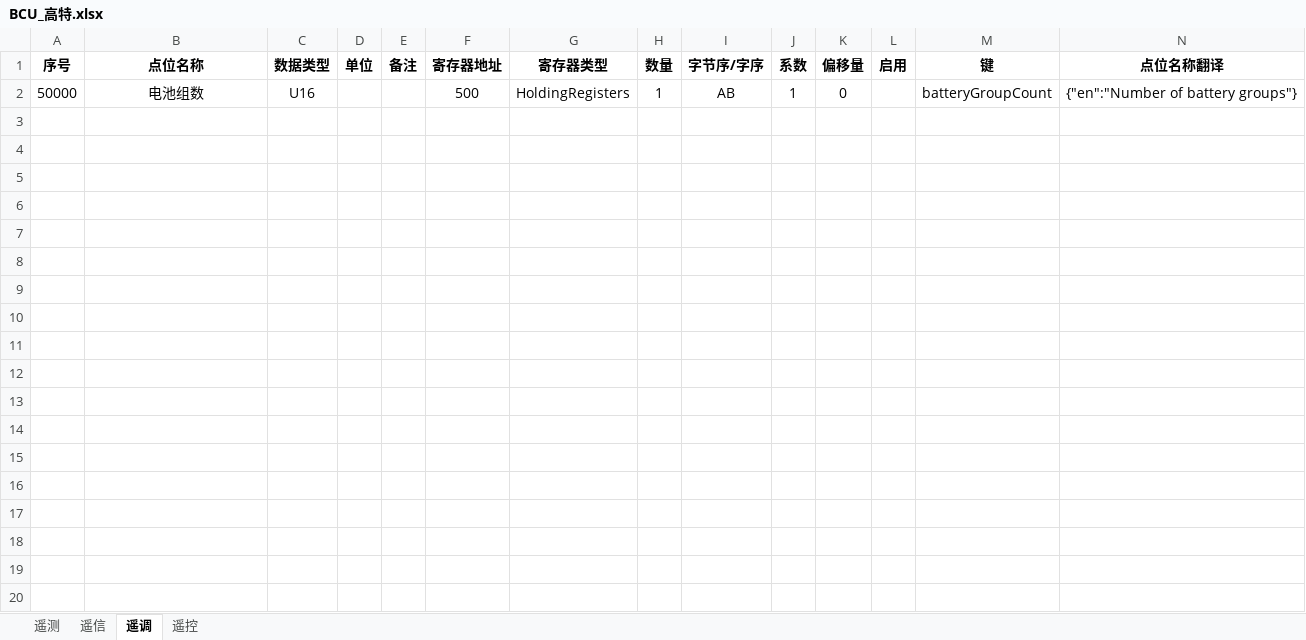
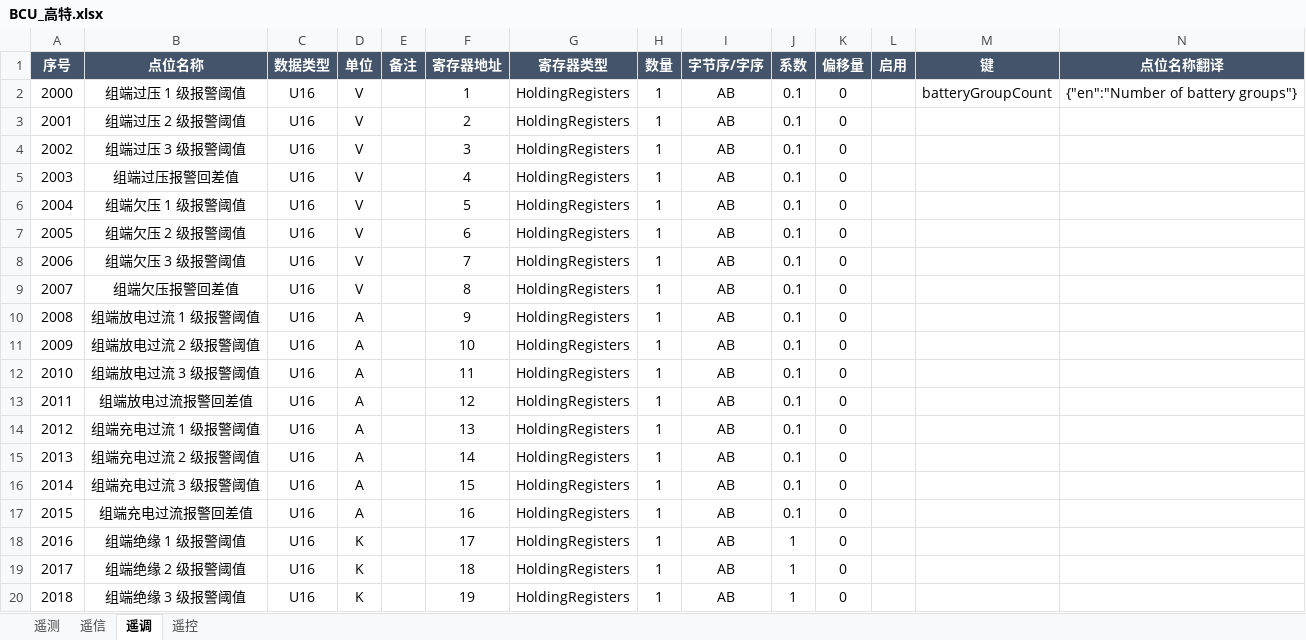
Before and after one commit to mikasa112/collector, an Excel workbook: config/bms/BCU_高特.xlsx, sheet 遥调, drawn as a sheet; only a part is shown; values as stored, in another font and other column widths than the file's, no borders; rows hold the shown columns only; the diff covers the shown part only; the diff names each change by its address in the sheet, - before the commit and + after, or states it on an @@ line.

```diff
--- a/config/bms/BCU_高特.xlsx (sheet 遥调)
+++ b/config/bms/BCU_高特.xlsx (sheet 遥调)
@@ A1:N1 fill: none → #44546A, text colour: black → #FFFFFF @@
-A2 (序号): 50000
+A2 (序号): 2000
-B2 (点位名称): 电池组数
+B2 (点位名称): 组端过压 1 级报警阈值
-D2 (单位): (empty)
+D2 (单位): V
-F2 (寄存器地址): 500
+F2 (寄存器地址): 1
-J2 (系数): 1
+J2 (系数): 0.1
+row 3: 2001 | 组端过压 2 级报警阈值 | U16 | V |  | 2 | HoldingRegisters | 1 | AB | 0.1 | 0
+row 4: 2002 | 组端过压 3 级报警阈值 | U16 | V |  | 3 | HoldingRegisters | 1 | AB | 0.1 | 0
+row 5: 2003 | 组端过压报警回差值 | U16 | V |  | 4 | HoldingRegisters | 1 | AB | 0.1 | 0
+row 6: 2004 | 组端欠压 1 级报警阈值 | U16 | V |  | 5 | HoldingRegisters | 1 | AB | 0.1 | 0
+row 7: 2005 | 组端欠压 2 级报警阈值 | U16 | V |  | 6 | HoldingRegisters | 1 | AB | 0.1 | 0
+row 8: 2006 | 组端欠压 3 级报警阈值 | U16 | V |  | 7 | HoldingRegisters | 1 | AB | 0.1 | 0
+row 9: 2007 | 组端欠压报警回差值 | U16 | V |  | 8 | HoldingRegisters | 1 | AB | 0.1 | 0
+row 10: 2008 | 组端放电过流 1 级报警阈值 | U16 | A |  | 9 | HoldingRegisters | 1 | AB | 0.1 | 0
+row 11: 2009 | 组端放电过流 2 级报警阈值 | U16 | A |  | 10 | HoldingRegisters | 1 | AB | 0.1 | 0
+row 12: 2010 | 组端放电过流 3 级报警阈值 | U16 | A |  | 11 | HoldingRegisters | 1 | AB | 0.1 | 0
+row 13: 2011 | 组端放电过流报警回差值 | U16 | A |  | 12 | HoldingRegisters | 1 | AB | 0.1 | 0
+row 14: 2012 | 组端充电过流 1 级报警阈值 | U16 | A |  | 13 | HoldingRegisters | 1 | AB | 0.1 | 0
+row 15: 2013 | 组端充电过流 2 级报警阈值 | U16 | A |  | 14 | HoldingRegisters | 1 | AB | 0.1 | 0
+row 16: 2014 | 组端充电过流 3 级报警阈值 | U16 | A |  | 15 | HoldingRegisters | 1 | AB | 0.1 | 0
+row 17: 2015 | 组端充电过流报警回差值 | U16 | A |  | 16 | HoldingRegisters | 1 | AB | 0.1 | 0
+row 18: 2016 | 组端绝缘 1 级报警阈值 | U16 | K |  | 17 | HoldingRegisters | 1 | AB | 1 | 0
+row 19: 2017 | 组端绝缘 2 级报警阈值 | U16 | K |  | 18 | HoldingRegisters | 1 | AB | 1 | 0
+row 20: 2018 | 组端绝缘 3 级报警阈值 | U16 | K |  | 19 | HoldingRegisters | 1 | AB | 1 | 0
```
Also changed, not shown: 84 added rows and cell formats elsewhere in this sheet, sheet 遥信, 15 other files.
